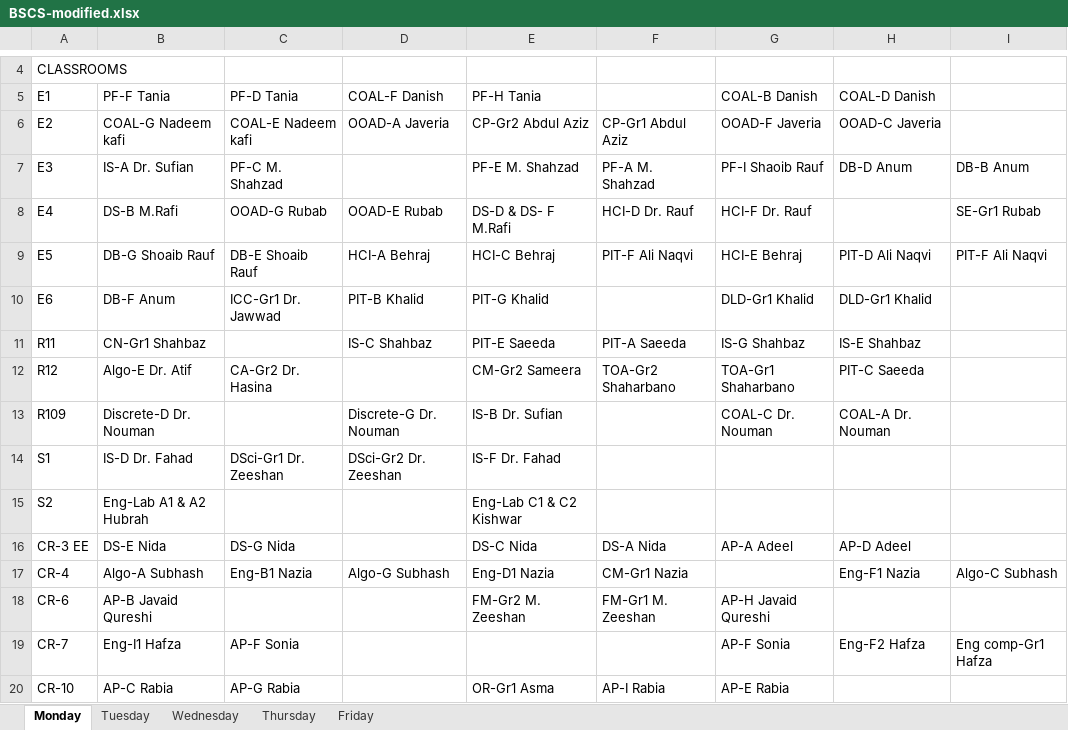
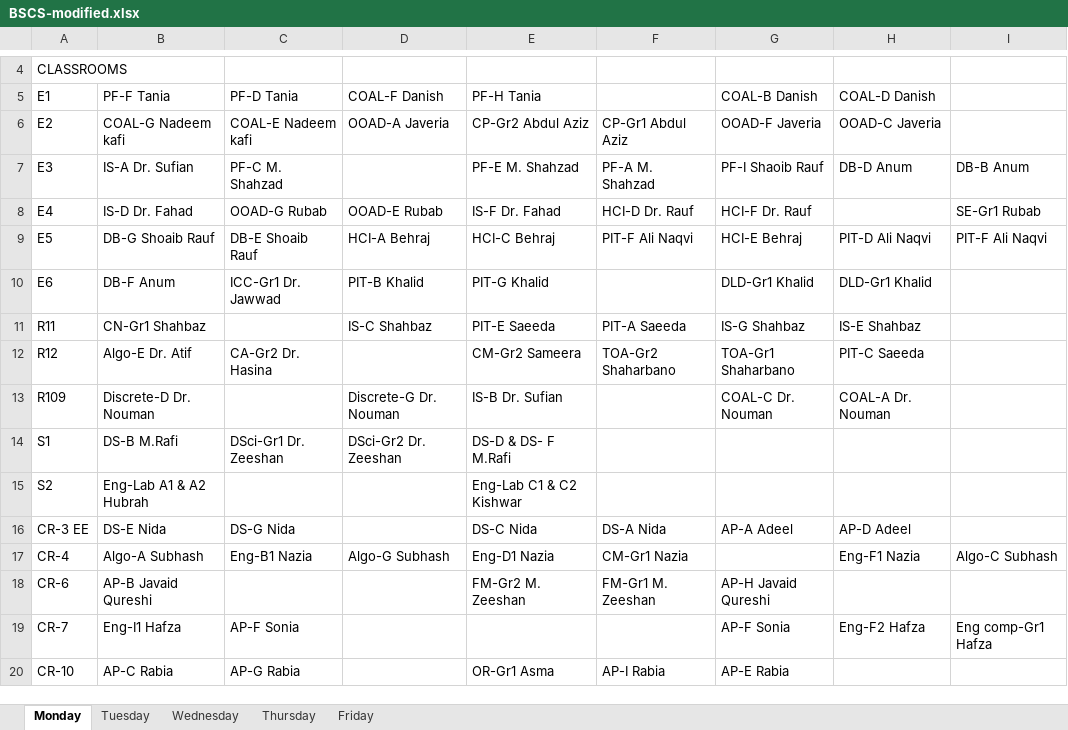
Before and after one commit to saadismail/timetable, an Excel workbook: include/BSCS-modified.xlsx, sheet Monday, drawn as a sheet; only a part is shown, gaps mark what is left out; values as stored, in another font and other column widths than the file's, no borders; the diff names each change by its address in the sheet, - before the commit and + after, or states it on an @@ line.

```diff
--- a/include/BSCS-modified.xlsx (sheet Monday)
+++ b/include/BSCS-modified.xlsx (sheet Monday)
-B8: DS-B M.Rafi
+B8: IS-D Dr. Fahad
-E8: DS-D & DS- F M.Rafi
+E8: IS-F Dr. Fahad
-B14: IS-D Dr. Fahad
+B14: DS-B M.Rafi
-E14: IS-F Dr. Fahad
+E14: DS-D & DS- F M.Rafi
```
Also changed, not shown: include/BSCS.xlsx, 1 other file.
